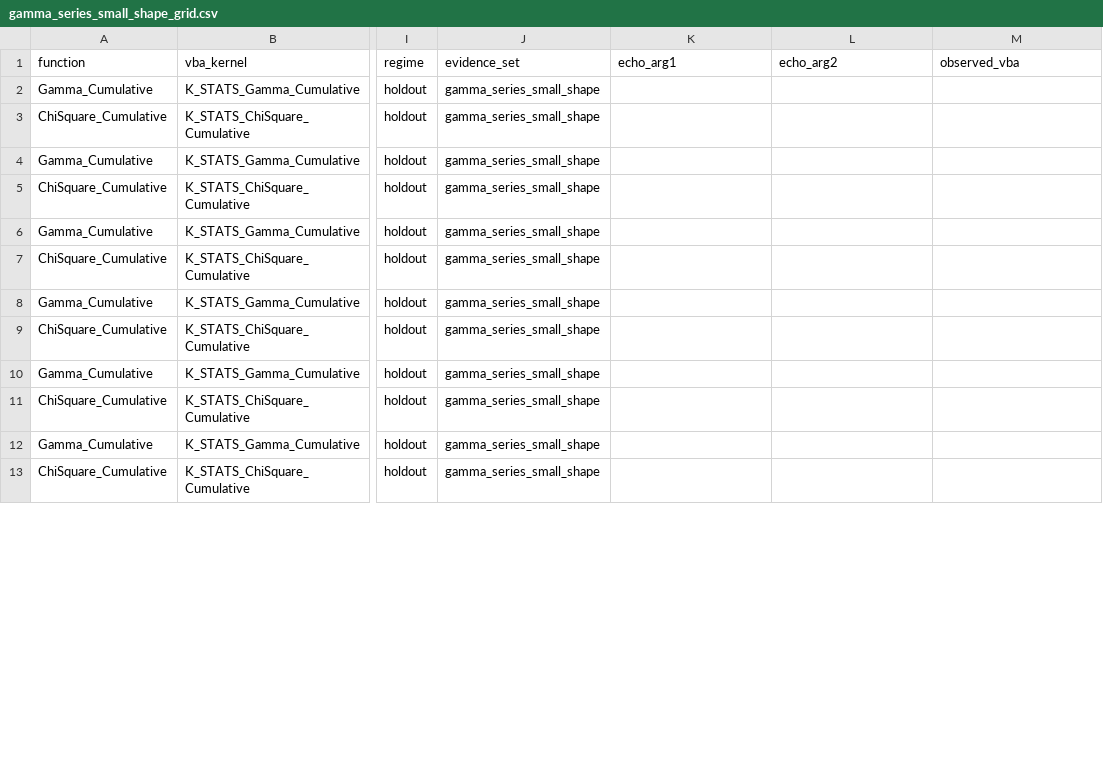
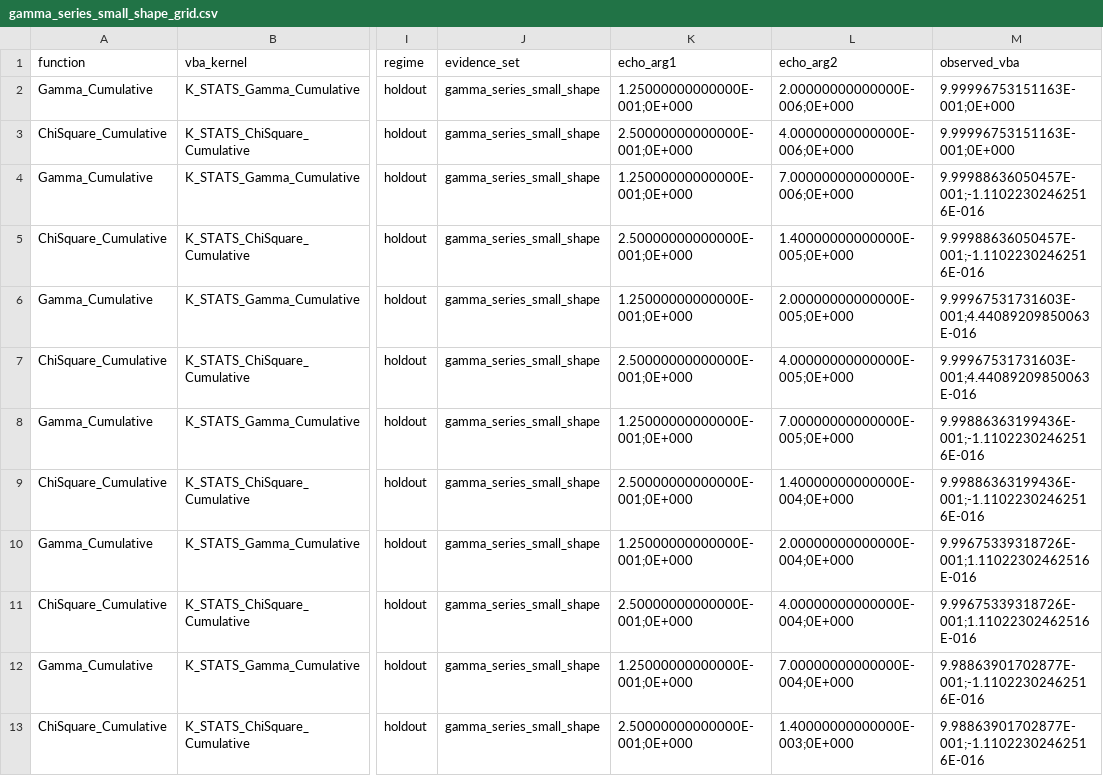
Before and after one commit to danielep71/VBA-PROBABILITY-DISTRIBUTIONS, a CSV file: benchmark/gamma_series_small_shape/gamma_series_small_shape_grid.csv, drawn as a sheet; only a part is shown, gaps mark what is left out; the diff covers the shown part only; the diff names each change by its address in the sheet, - before the commit and + after, or states it on an @@ line.

Commit message:
evidence: Excel export of main, holdout, gss_small_shape, prs_gamma_q_complement at d22486c
Exported unattended by the Excel VBA Regression workflow, run 42365758589 attempt 1 on runner ITPF545VX1, from candidate d22486ce718d2d95705a7fc1f0655a88585d6199 (Excel 16.0 build 20430, 64-bit). The regression in the same job passed 955/955 assertions.

- benchmark/probability_accuracy_grid.csv: full export by Export_Accuracy_Observations; 2088 rows, 1732 in scope and filled, 0 ERROR, 0 observation(s) changed, 356 out-of-scope rows unchanged; raw sha256:608d61ece63fab63c3c534700f6dc337e4ec939de1a5b77b6d3c7d6aa9d5d175
- benchmark/holdout/holdout_grid.csv: full export by Export_Holdout; 659 rows, 659 in scope and filled, 0 ERROR, 0 observation(s) changed, 0 out-of-scope rows unchanged; raw sha256:32606a7f421e12f975383938896f2ba73b780f52f6171dfc8d24bbd8f08a70c9
- benchmark/gamma_series_small_shape/gamma_series_small_shape_grid.csv: written whole by Export_GammaSeriesSmallShape; 49 rows with their committed key fields, 0 with an ERROR status, 49 row(s) changed; raw sha256:cf316d7f22477b02a7ea594e6130cd4dc82853db80c04dde5c65039014bb96e6
- benchmark/positive_ratio_subnormal/gamma_q_complement.csv: written whole by Export_GammaQComplement; 34 rows with their committed key fields, 0 with an ERROR status, 26 row(s) changed; raw sha256:963ff47db0399349db43e65c5166c5347a0911b7c77b062051ace42f9d971fdc

Applied with benchmark/apply_excel_export.py (benchmark/probability_accuracy_grid.csv, benchmark/holdout/holdout_grid.csv, benchmark/gamma_series_small_shape/gamma_series_small_shape_grid.csv, benchmark/positive_ratio_subnormal/gamma_q_complement.csv): it checked the artifact against HEAD, then ran finalize_excel_certification.py --main --holdout --from-fresh-export and refresh_evidence.py --bind-exported-main --bind-exported-holdout, and validated the finalized record against the staged tree with check_excel_certification.py.

```diff
--- a/benchmark/gamma_series_small_shape/gamma_series_small_shape_grid.csv
+++ b/benchmark/gamma_series_small_shape/gamma_series_small_shape_grid.csv
-K2 (echo_arg1): (empty)
+K2 (echo_arg1): 1.25000000000000E-001;0E+000
-L2 (echo_arg2): (empty)
+L2 (echo_arg2): 2.00000000000000E-006;0E+000
-M2:M3 (observed_vba): (empty)
+M2:M3 (observed_vba): 9.99996753151163E-001;0E+000
-K3 (echo_arg1): (empty)
+K3 (echo_arg1): 2.50000000000000E-001;0E+000
-L3 (echo_arg2): (empty)
+L3 (echo_arg2): 4.00000000000000E-006;0E+000
-K4 (echo_arg1): (empty)
+K4 (echo_arg1): 1.25000000000000E-001;0E+000
-L4 (echo_arg2): (empty)
+L4 (echo_arg2): 7.00000000000000E-006;0E+000
-M4:M5 (observed_vba): (empty)
+M4:M5 (observed_vba): 9.99988636050457E-001;-1.11022302462516E-016
-K5 (echo_arg1): (empty)
+K5 (echo_arg1): 2.50000000000000E-001;0E+000
-L5 (echo_arg2): (empty)
+L5 (echo_arg2): 1.40000000000000E-005;0E+000
-K6 (echo_arg1): (empty)
+K6 (echo_arg1): 1.25000000000000E-001;0E+000
-L6 (echo_arg2): (empty)
+L6 (echo_arg2): 2.00000000000000E-005;0E+000
-M6:M7 (observed_vba): (empty)
+M6:M7 (observed_vba): 9.99967531731603E-001;4.44089209850063E-016
-K7 (echo_arg1): (empty)
+K7 (echo_arg1): 2.50000000000000E-001;0E+000
-L7 (echo_arg2): (empty)
+L7 (echo_arg2): 4.00000000000000E-005;0E+000
-K8 (echo_arg1): (empty)
+K8 (echo_arg1): 1.25000000000000E-001;0E+000
-L8 (echo_arg2): (empty)
+L8 (echo_arg2): 7.00000000000000E-005;0E+000
-M8:M9 (observed_vba): (empty)
+M8:M9 (observed_vba): 9.99886363199436E-001;-1.11022302462516E-016
-K9 (echo_arg1): (empty)
+K9 (echo_arg1): 2.50000000000000E-001;0E+000
-L9 (echo_arg2): (empty)
+L9 (echo_arg2): 1.40000000000000E-004;0E+000
-K10 (echo_arg1): (empty)
+K10 (echo_arg1): 1.25000000000000E-001;0E+000
-L10 (echo_arg2): (empty)
+L10 (echo_arg2): 2.00000000000000E-004;0E+000
-M10:M11 (observed_vba): (empty)
+M10:M11 (observed_vba): 9.99675339318726E-001;1.11022302462516E-016
-K11 (echo_arg1): (empty)
+K11 (echo_arg1): 2.50000000000000E-001;0E+000
-L11 (echo_arg2): (empty)
+L11 (echo_arg2): 4.00000000000000E-004;0E+000
-K12 (echo_arg1): (empty)
+K12 (echo_arg1): 1.25000000000000E-001;0E+000
-L12 (echo_arg2): (empty)
+L12 (echo_arg2): 7.00000000000000E-004;0E+000
-M12:M13 (observed_vba): (empty)
+M12:M13 (observed_vba): 9.98863901702877E-001;-1.11022302462516E-016
-K13 (echo_arg1): (empty)
+K13 (echo_arg1): 2.50000000000000E-001;0E+000
-L13 (echo_arg2): (empty)
+L13 (echo_arg2): 1.40000000000000E-003;0E+000
```
Also changed, not shown: 111 edited cells elsewhere in this file, benchmark/positive_ratio_subnormal/gamma_q_complement.csv, 6 other files.
